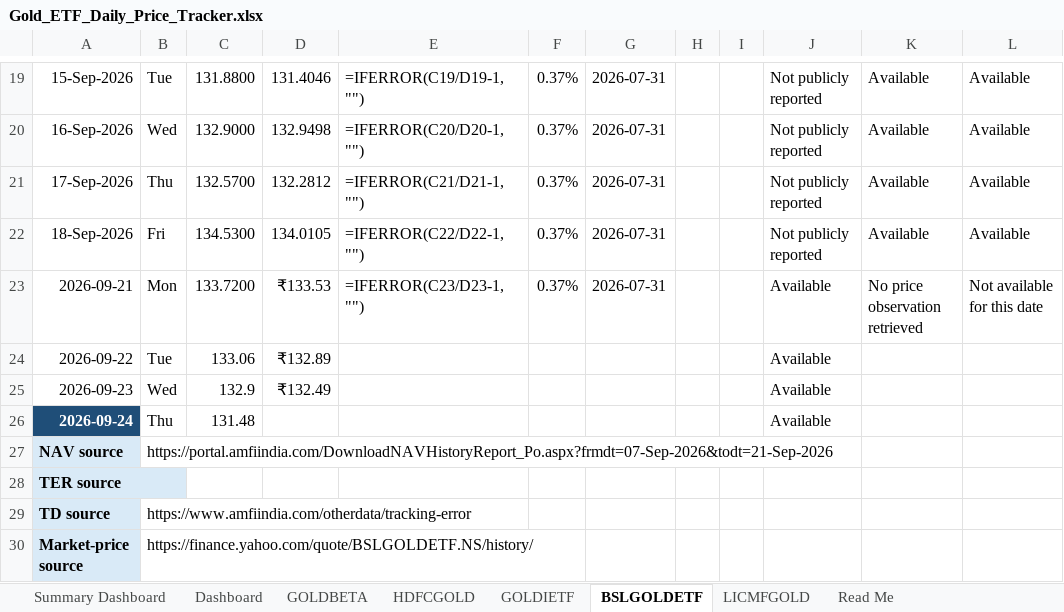
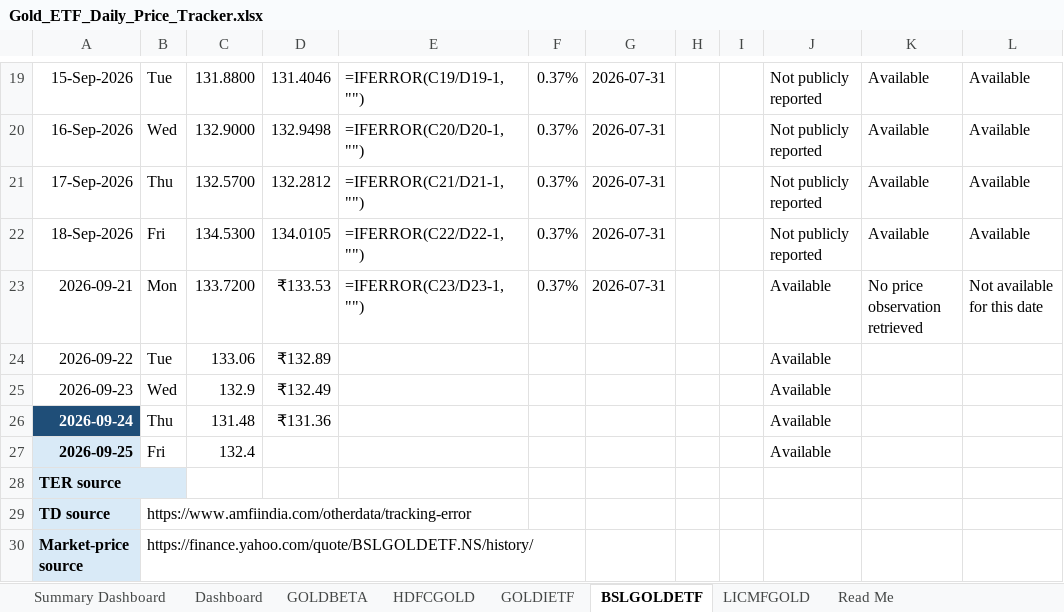
Before and after one commit to 25021141139Preetam/ETF-Gold_Tracker, an Excel workbook: Gold_ETF_Daily_Price_Tracker.xlsx, sheet BSLGOLDETF, drawn as a sheet; only a part is shown, gaps mark what is left out; values as stored, in another font and other column widths than the file's, no borders; formulas without a stored value are shown as written; conditional formats not drawn; removed rows and columns are numbered as before the commit, all else as after; the diff names each change by its address in the sheet, - before the commit and + after, or states it on an @@ line.

```diff
--- a/Gold_ETF_Daily_Price_Tracker.xlsx (sheet BSLGOLDETF)
+++ b/Gold_ETF_Daily_Price_Tracker.xlsx (sheet BSLGOLDETF)
-D26: (empty)
+D26: ₹131.36
-row 27: NAV source | https://portal.amfiindia.com/DownloadNAVHistoryReport_Po.aspx?frmdt=07-Sep-2026&todt=21-Sep-2026
+row 27: 2026-09-25 | Fri | 132.4 |  |  |  |  |  |  | Available
```
Also changed, not shown: sheet Dashboard, sheet GOLDIETF, sheet LICMFGOLD, sheet HDFCGOLD, sheet GOLDBETA, 1 other file.
